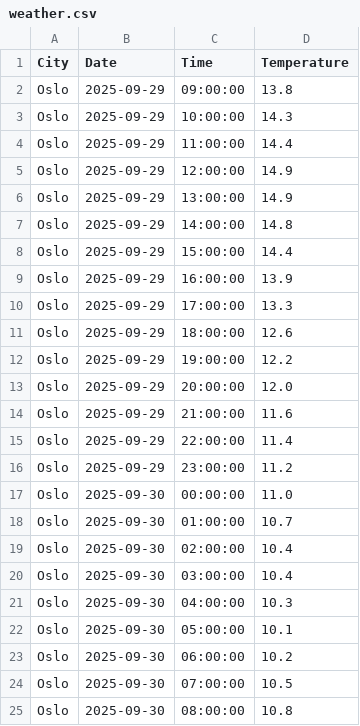
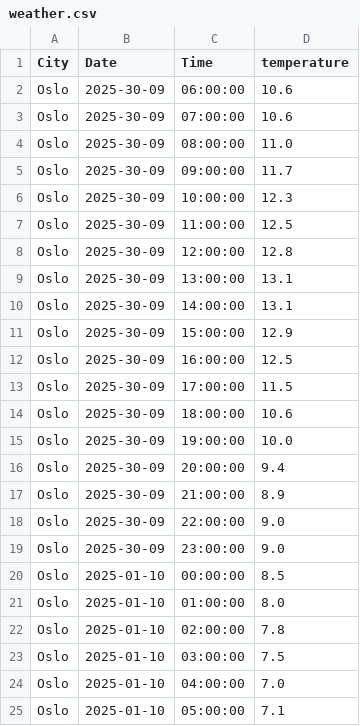
Before and after one commit to lunarjuun/weatherAPI-project, a CSV file: weather.csv, drawn as a sheet.

```diff
--- a/weather.csv
+++ b/weather.csv
@@ -1,25 +1,25 @@
-City, Date, Time, Temperature
-Oslo,2025-09-29,09:00:00,13.8
-Oslo,2025-09-29,10:00:00,14.3
-Oslo,2025-09-29,11:00:00,14.4
-Oslo,2025-09-29,12:00:00,14.9
-Oslo,2025-09-29,13:00:00,14.9
-Oslo,2025-09-29,14:00:00,14.8
-Oslo,2025-09-29,15:00:00,14.4
-Oslo,2025-09-29,16:00:00,13.9
-Oslo,2025-09-29,17:00:00,13.3
-Oslo,2025-09-29,18:00:00,12.6
-Oslo,2025-09-29,19:00:00,12.2
-Oslo,2025-09-29,20:00:00,12.0
-Oslo,2025-09-29,21:00:00,11.6
-Oslo,2025-09-29,22:00:00,11.4
-Oslo,2025-09-29,23:00:00,11.2
-Oslo,2025-09-30,00:00:00,11.0
-Oslo,2025-09-30,01:00:00,10.7
-Oslo,2025-09-30,02:00:00,10.4
-Oslo,2025-09-30,03:00:00,10.4
-Oslo,2025-09-30,04:00:00,10.3
-Oslo,2025-09-30,05:00:00,10.1
-Oslo,2025-09-30,06:00:00,10.2
-Oslo,2025-09-30,07:00:00,10.5
-Oslo,2025-09-30,08:00:00,10.8
+City, Date, Time, temperature
+Oslo, 2025-30-09, 06:00:00,10.6
+Oslo, 2025-30-09, 07:00:00,10.6
+Oslo, 2025-30-09, 08:00:00,11.0
+Oslo, 2025-30-09, 09:00:00,11.7
+Oslo, 2025-30-09, 10:00:00,12.3
+Oslo, 2025-30-09, 11:00:00,12.5
+Oslo, 2025-30-09, 12:00:00,12.8
+Oslo, 2025-30-09, 13:00:00,13.1
+Oslo, 2025-30-09, 14:00:00,13.1
+Oslo, 2025-30-09, 15:00:00,12.9
+Oslo, 2025-30-09, 16:00:00,12.5
+Oslo, 2025-30-09, 17:00:00,11.5
+Oslo, 2025-30-09, 18:00:00,10.6
+Oslo, 2025-30-09, 19:00:00,10.0
+Oslo, 2025-30-09, 20:00:00,9.4
+Oslo, 2025-30-09, 21:00:00,8.9
+Oslo, 2025-30-09, 22:00:00,9.0
+Oslo, 2025-30-09, 23:00:00,9.0
+Oslo, 2025-01-10, 00:00:00,8.5
+Oslo, 2025-01-10, 01:00:00,8.0
+Oslo, 2025-01-10, 02:00:00,7.8
+Oslo, 2025-01-10, 03:00:00,7.5
+Oslo, 2025-01-10, 04:00:00,7.0
+Oslo, 2025-01-10, 05:00:00,7.1
```
Also changed, not shown: 1 other file.
